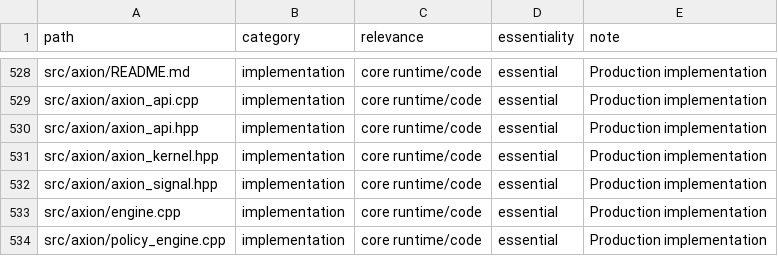
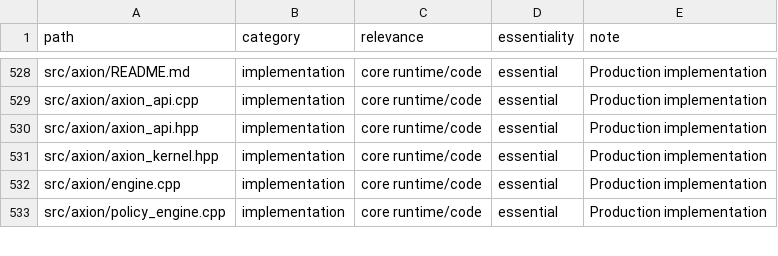
Before and after one commit to ryansctt1994-sudo/t81-foundation, a TSV file: docs/audits/repo_inventory.tsv, drawn as a sheet; only a part is shown, gaps mark what is left out; the diff names each change by its address in the sheet, - before the commit and + after, or states it on an @@ line.

Commit message:
Remove deprecated axion_signal.hpp shim
The src/axion/axion_signal.hpp file was a deprecated legacy shim that
generated warnings. It has been removed as it is no longer used.
Also updated repo inventory files to reflect the deletion.

```diff
--- a/docs/audits/repo_inventory.tsv
+++ b/docs/audits/repo_inventory.tsv
-row 532: src/axion/axion_signal.hpp | implementation | core runtime/code | essential | Production implementation
```
Also changed, not shown: 2 other files.
